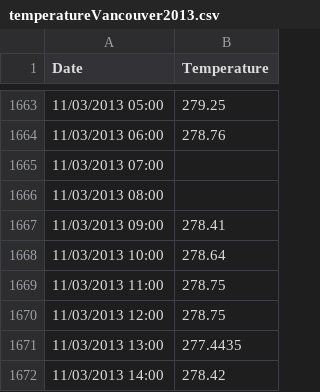
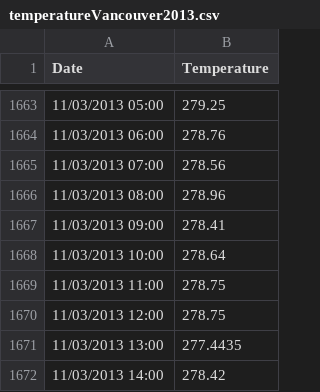
Before and after one commit to Skan000/Datasets, a CSV file: temperatureVancouver2013.csv, drawn as a sheet; only a part is shown, gaps mark what is left out.

Commit message:
fixed missing values

```diff
--- a/temperatureVancouver2013.csv
+++ b/temperatureVancouver2013.csv
@@ -1664,4 +1664,4 @@ Date,Temperature
 11/03/2013 06:00,278.76
-11/03/2013 07:00,
-11/03/2013 08:00,
+11/03/2013 07:00,278.56
+11/03/2013 08:00,278.96
 11/03/2013 09:00,278.41
```
